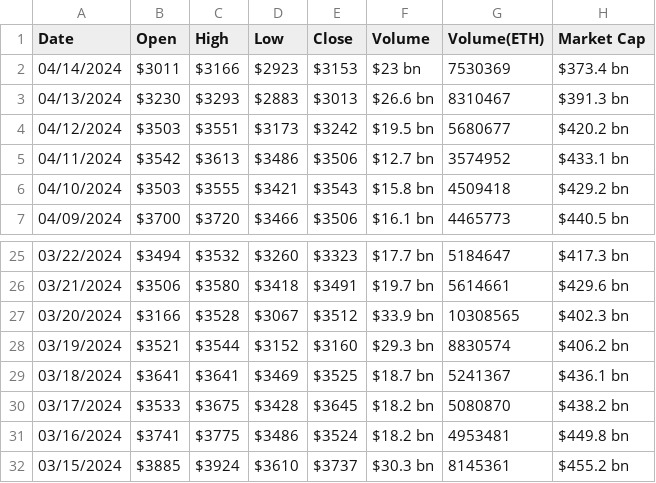
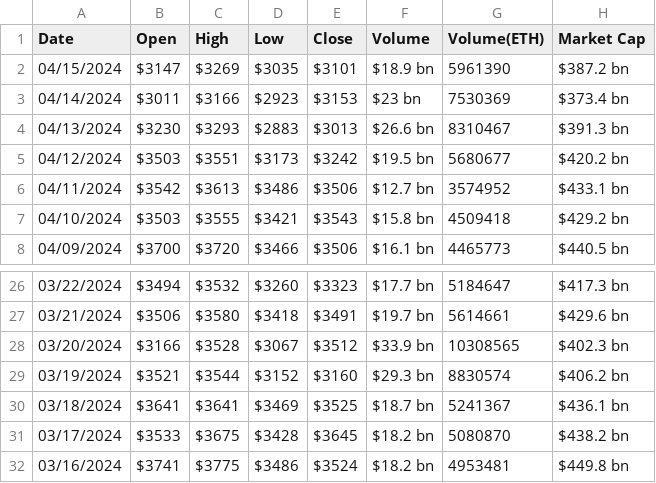
Before and after one commit to sadovsd/crypto-price-prediction-ML-pipeline, a CSV file: data/raw/new_ohlc/ethereum_03162024_04152024.csv (was data/raw/new_ohlc/ethereum_03152024_04142024.csv), drawn as a sheet; only a part is shown, gaps mark what is left out.

```diff
--- a/data/raw/new_ohlc/ethereum_03152024_04142024.csv
+++ b/data/raw/new_ohlc/ethereum_03162024_04152024.csv
@@ -1,2 +1,3 @@
 Date,Open,High,Low,Close,Volume,Volume(ETH),Market Cap
+04/15/2024,$3147,$3269,$3035,$3101,$18.9 bn,5961390,$387.2 bn
 04/14/2024,$3011,$3166,$2923,$3153,$23 bn,7530369,$373.4 bn
@@ -31,2 +32 @@ Date,Open,High,Low,Close,Volume,Volume(ETH),Market Cap
 03/16/2024,$3741,$3775,$3486,$3524,$18.2 bn,4953481,$449.8 bn
-03/15/2024,$3885,$3924,$3610,$3737,$30.3 bn,8145361,$455.2 bn
```
Also changed, not shown: 2 other files.
